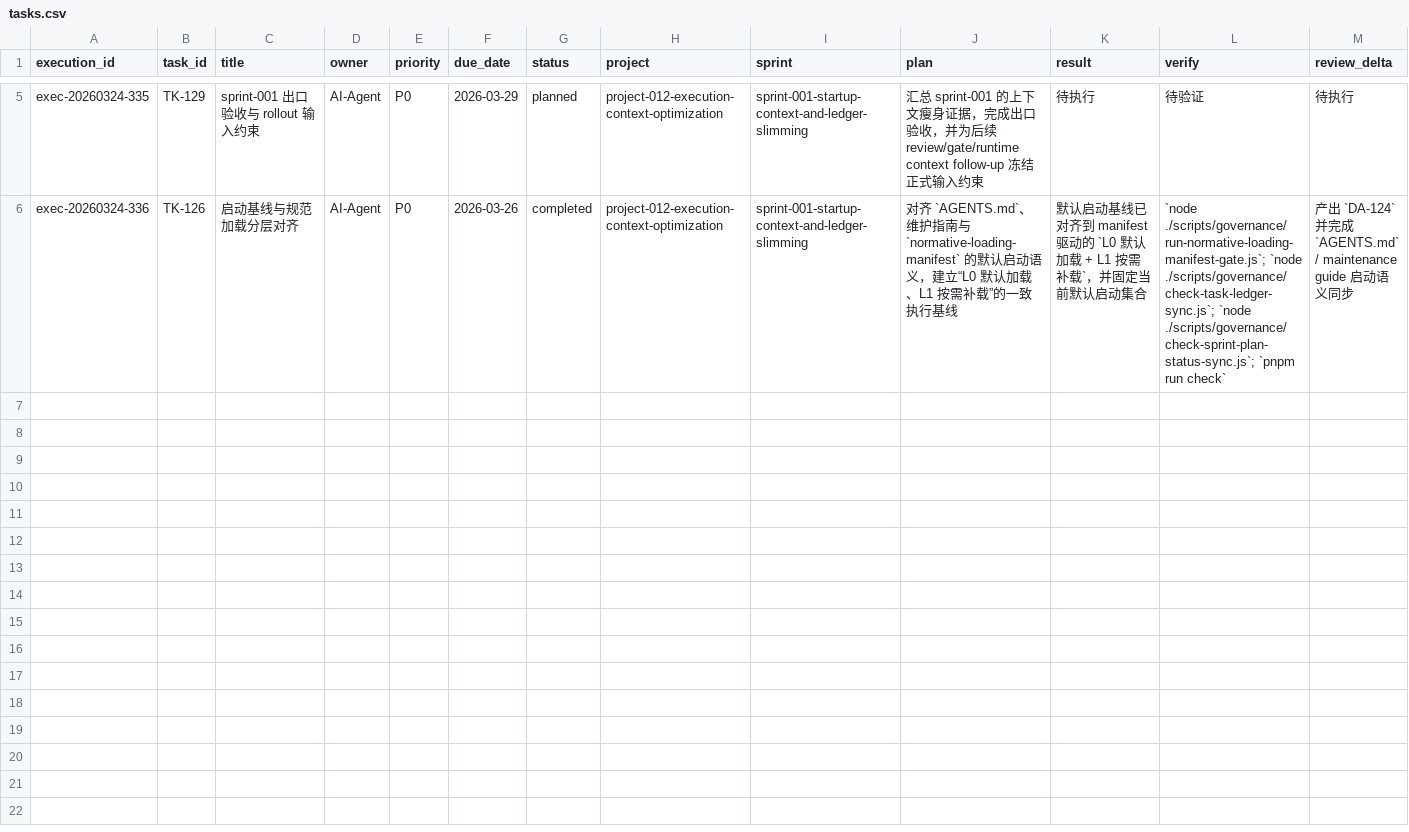
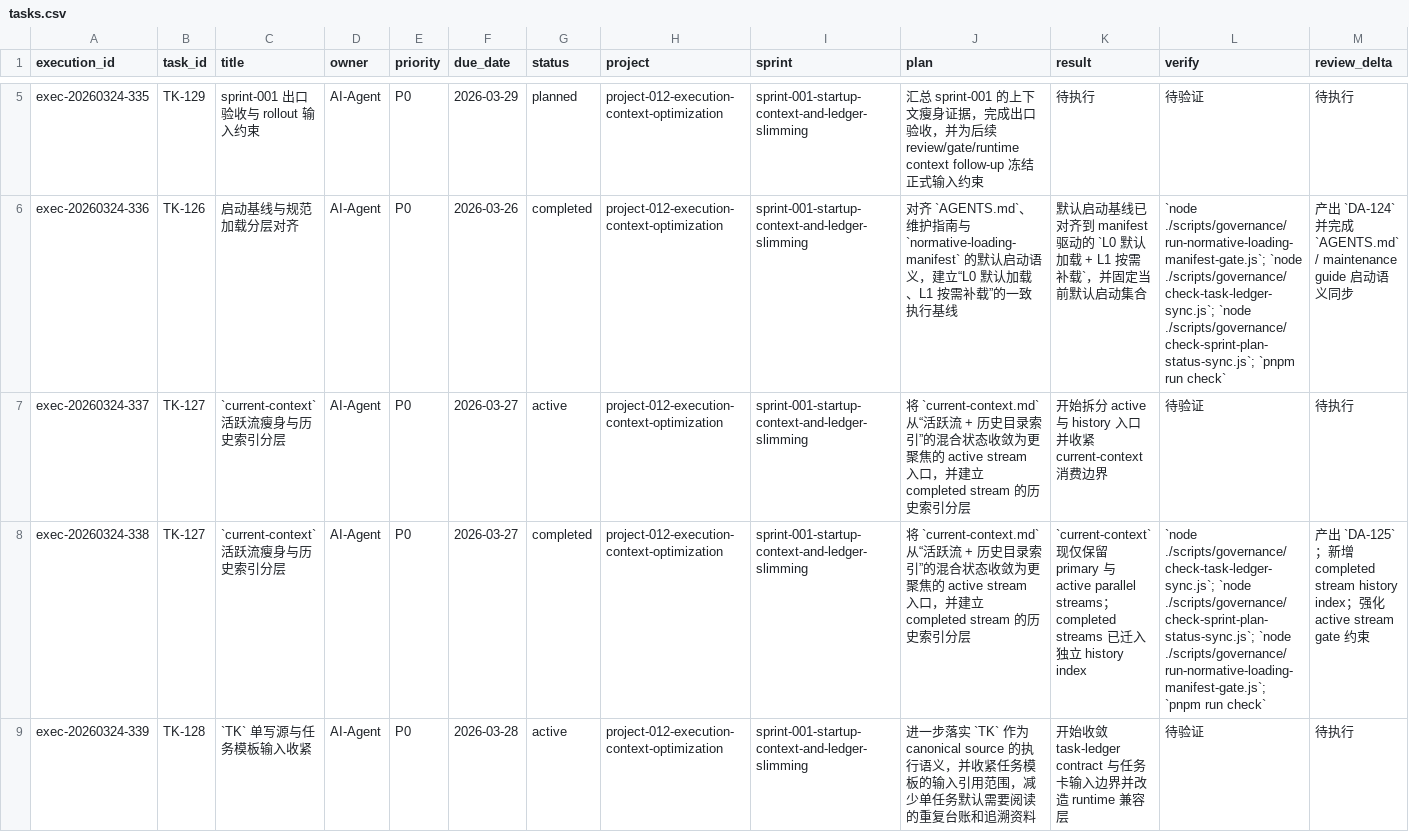
Before and after one commit to JimmyDaddy/repo-ai-governor, a CSV file: .repo-ai-governor/context/dev/project-012-execution-context-optimization/sprint-001-startup-context-and-ledger-slimming/tasks/tasks.csv, drawn as a sheet; only a part is shown, gaps mark what is left out; rows hold the shown columns only; the diff covers the shown part only; the diff names each change by its address in the sheet, - before the commit and + after, or states it on an @@ line.

Commit message:
feat(context): close project-012 optimization loop

```diff
--- a/.repo-ai-governor/context/dev/project-012-execution-context-optimization/sprint-001-startup-context-and-ledger-slimming/tasks/tasks.csv
+++ b/.repo-ai-governor/context/dev/project-012-execution-context-optimization/sprint-001-startup-context-and-ledger-slimming/tasks/tasks.csv
+row 7: exec-20260324-337 | TK-127 | `current-context` 活跃流瘦身与历史索引分层 | AI-Agent | P0 | 2026-03-27 | active | project-012-execution-context-optimization | sprint-001-startup-context-and-ledger-slimming | 将 `current-context.md` 从“活跃流 + 历史目录索引”的混合状态收敛为更聚焦的 active stream 入口，并建立 completed stream 的历史索引分层 | 开始拆分 active 与 history 入口并收紧 current-context 消费边界 | 待验证 | 待执行
+row 8: exec-20260324-338 | TK-127 | `current-context` 活跃流瘦身与历史索引分层 | AI-Agent | P0 | 2026-03-27 | completed | project-012-execution-context-optimization | sprint-001-startup-context-and-ledger-slimming | 将 `current-context.md` 从“活跃流 + 历史目录索引”的混合状态收敛为更聚焦的 active stream 入口，并建立 completed stream 的历史索引分层 | `current-context` 现仅保留 primary 与 active parallel streams；completed streams 已迁入独立 history index | `node ./scripts/governance/check-task-ledger-sync.js`; `node ./scripts/governance/check-sprint-plan-status-sync.js`; `node ./scripts/governance/run-normative-loading-manifest-gate.js`; `pnpm run check` | 产出 `DA-125`；新增 completed stream history index；强化 active stream gate 约束
+row 9: exec-20260324-339 | TK-128 | `TK` 单写源与任务模板输入收紧 | AI-Agent | P0 | 2026-03-28 | active | project-012-execution-context-optimization | sprint-001-startup-context-and-ledger-slimming | 进一步落实 `TK` 作为 canonical source 的执行语义，并收紧任务模板的输入引用范围，减少单任务默认需要阅读的重复台账和追溯资料 | 开始收敛 task-ledger contract 与任务卡输入边界并改造 runtime 兼容层 | 待验证 | 待执行
```
Also changed, not shown: 3 added rows elsewhere in this file, 21 other files.
